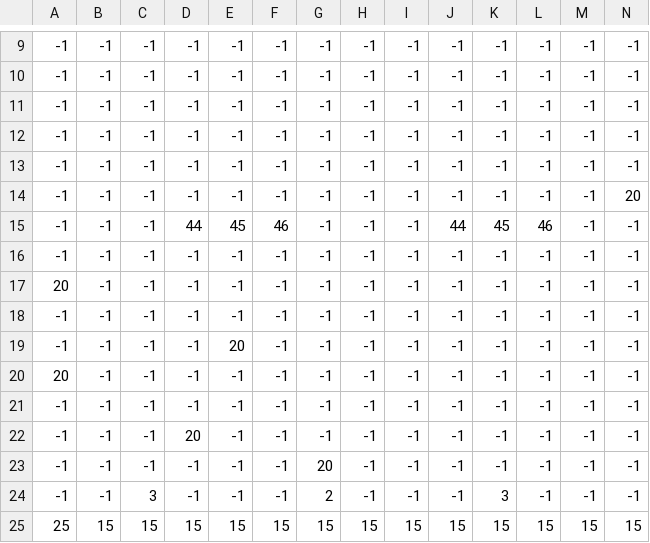
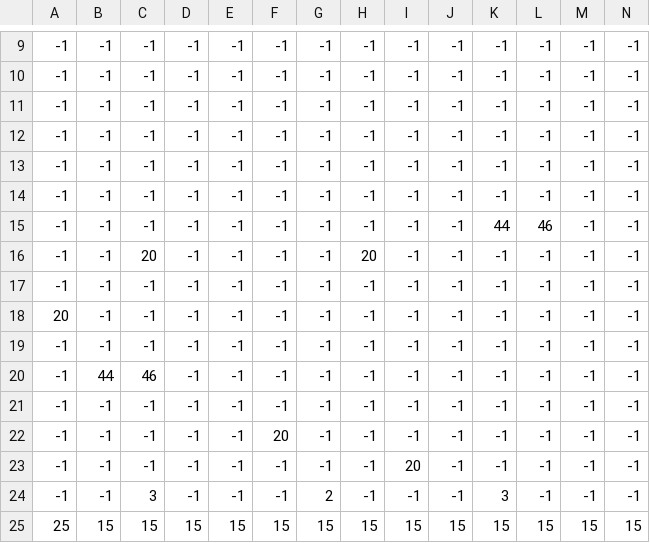
Before and after one commit to MaxBavon1/Projet-Transverse, a CSV file: data/test map.csv, drawn as a sheet; only a part is shown, gaps mark what is left out; the diff names each change by its address in the sheet, - before the commit and + after, or states it on an @@ line.

```diff
--- a/data/test map.csv
+++ b/data/test map.csv
-N14: 20
+N14: -1
-D15: 44
+D15: -1
-E15: 45
+E15: -1
-F15: 46
+F15: -1
-J15: 44
+J15: -1
-K15: 45
+K15: 44
-C16: -1
+C16: 20
-H16: -1
+H16: 20
-A17: 20
+A17: -1
-A18: -1
+A18: 20
-E19: 20
+E19: -1
-A20: 20
+A20: -1
-B20: -1
+B20: 44
-C20: -1
+C20: 46
-D22: 20
+D22: -1
-F22: -1
+F22: 20
-G23: 20
+G23: -1
-I23: -1
+I23: 20
```
Also changed, not shown: 5 other files.
